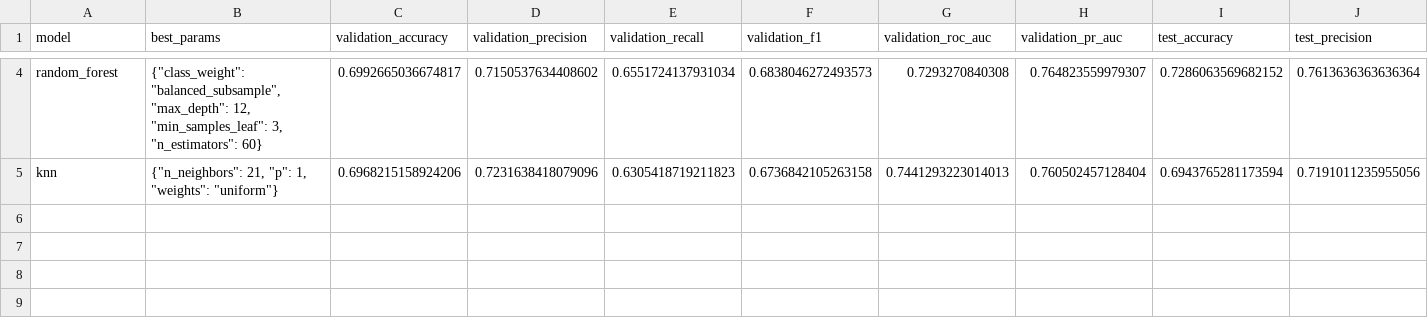
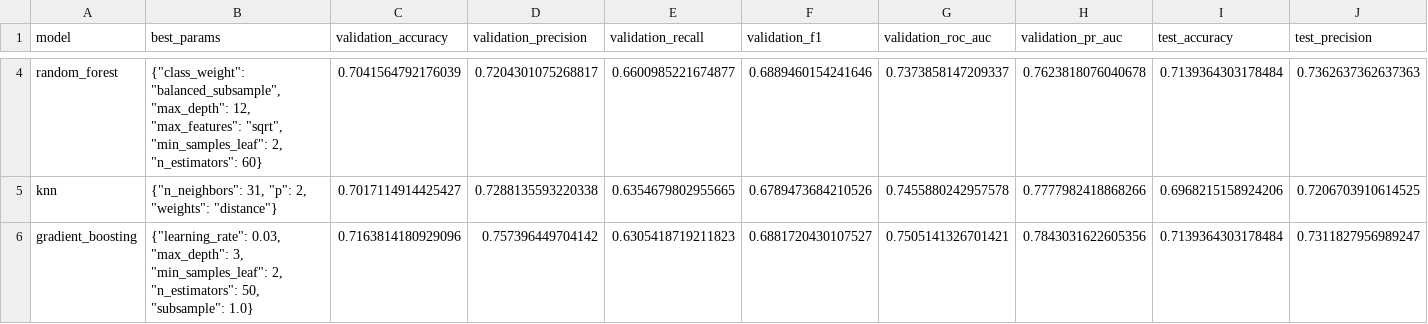
Before and after one commit to purva-parmar/ShopSense, a CSV file: results/model_comparison.csv, drawn as a sheet; only a part is shown, gaps mark what is left out; rows hold the shown columns only; the diff covers the shown part only; the diff names each change by its address in the sheet, - before the commit and + after, or states it on an @@ line.

```diff
--- a/results/model_comparison.csv
+++ b/results/model_comparison.csv
-B4 (best_params): …"max_depth": 12, "min_samples_leaf": 3, "n_estimators": 60}
+B4 (best_params): …"max_depth": 12, "max_features": "sqrt", "min_samples_leaf": 2, "n_estimators": 60}
-C4 (validation_accuracy): 0.6992665036674817
+C4 (validation_accuracy): 0.7041564792176039
-D4 (validation_precision): 0.7150537634408602
+D4 (validation_precision): 0.7204301075268817
-E4 (validation_recall): 0.6551724137931034
+E4 (validation_recall): 0.6600985221674877
-F4 (validation_f1): 0.6838046272493573
+F4 (validation_f1): 0.6889460154241646
-G4 (validation_roc_auc): 0.7293270840308
+G4 (validation_roc_auc): 0.7373858147209337
-H4 (validation_pr_auc): 0.764823559979307
+H4 (validation_pr_auc): 0.7623818076040678
-I4 (test_accuracy): 0.7286063569682152
+I4 (test_accuracy): 0.7139364303178484
-J4 (test_precision): 0.7613636363636364
+J4 (test_precision): 0.7362637362637363
-B5 (best_params): {"n_neighbors": 21, "p": 1, "weights": "uniform"}
+B5 (best_params): {"n_neighbors": 31, "p": 2, "weights": "distance"}
-C5 (validation_accuracy): 0.6968215158924206
+C5 (validation_accuracy): 0.7017114914425427
-D5 (validation_precision): 0.7231638418079096
+D5 (validation_precision): 0.7288135593220338
-E5 (validation_recall): 0.6305418719211823
+E5 (validation_recall): 0.6354679802955665
-F5 (validation_f1): 0.6736842105263158
+F5 (validation_f1): 0.6789473684210526
-G5 (validation_roc_auc): 0.7441293223014013
+G5 (validation_roc_auc): 0.7455880242957578
-H5 (validation_pr_auc): 0.760502457128404
+H5 (validation_pr_auc): 0.7777982418868266
-I5 (test_accuracy): 0.6943765281173594
+I5 (test_accuracy): 0.6968215158924206
-J5 (test_precision): 0.7191011235955056
+J5 (test_precision): 0.7206703910614525
+row 6: gradient_boosting | {"learning_rate": 0.03, "max_depth": 3, "min_samples_leaf": 2, "n_estimators": 50, "subsample": 1.0} | 0.7163814180929096 | 0.757396449704142 | 0.6305418719211823 | 0.6881720430107527 | 0.7505141326701421 | 0.7843031622605356 | 0.7139364303178484 | 0.7311827956989247
```
Also changed, not shown: 32 edited cells elsewhere in this file, 15 other files.
